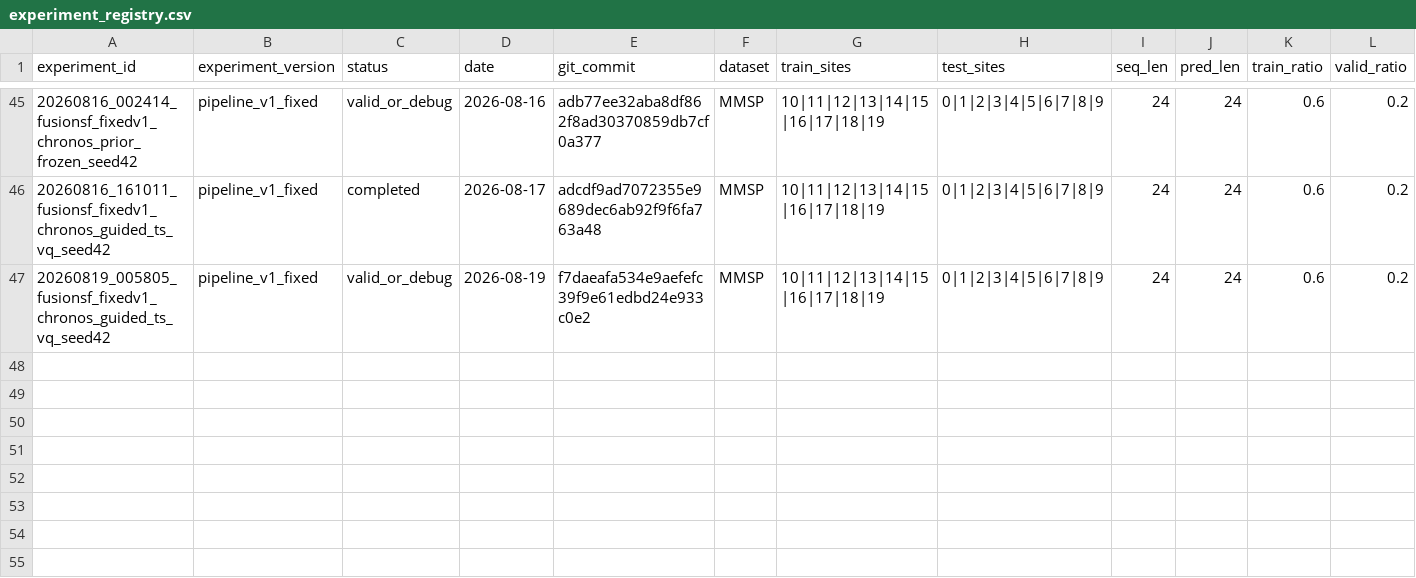
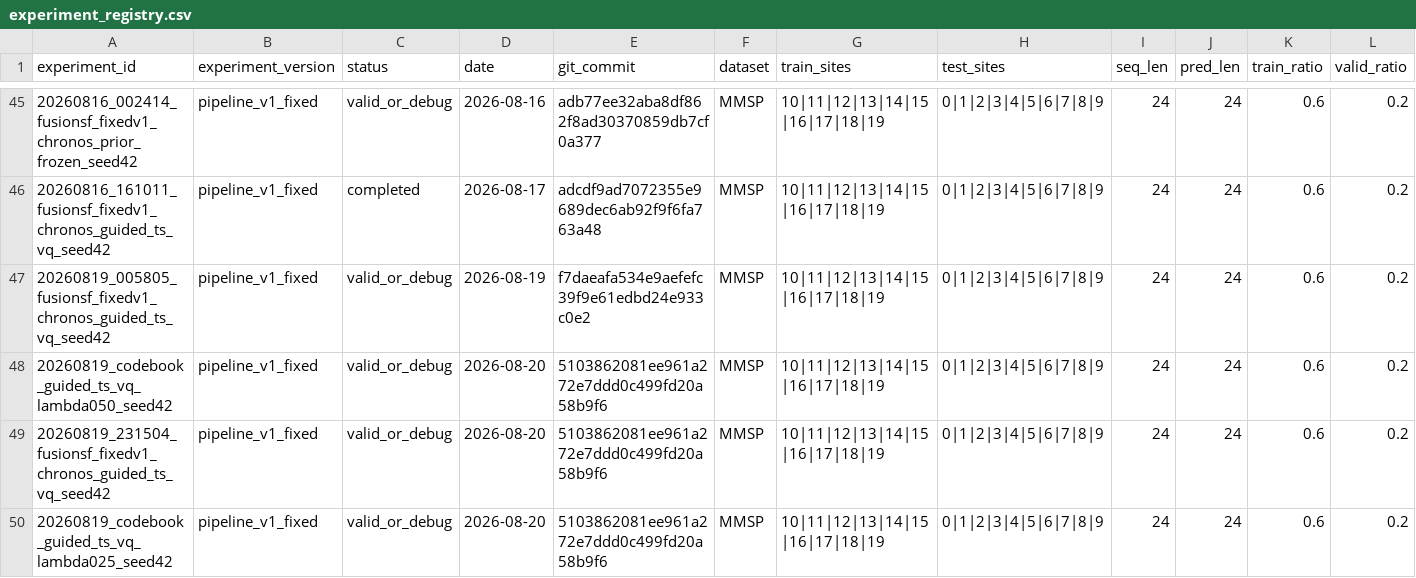
Before and after one commit to zhao-zeal/FusionSF, a CSV file: experiments/experiment_registry.csv, drawn as a sheet; only a part is shown, gaps mark what is left out; rows hold the shown columns only; the diff names each change by its address in the sheet, - before the commit and + after, or states it on an @@ line.

Commit message:
docs: register codebook-guided lambda sweep results

```diff
--- a/experiments/experiment_registry.csv
+++ b/experiments/experiment_registry.csv
+row 48: 20260819_codebook_guided_ts_vq_lambda050_seed42 | pipeline_v1_fixed | valid_or_debug | 2026-08-20 | 5103862081ee961a272e7ddd0c499fd20a58b9f6 | MMSP | 10|11|12|13|14|15|16|17|18|19 | 0|1|2|3|4|5|6|7|8|9 | 24 | 24 | 0.6 | 0.2
+row 49: 20260819_231504_fusionsf_fixedv1_chronos_guided_ts_vq_seed42 | pipeline_v1_fixed | valid_or_debug | 2026-08-20 | 5103862081ee961a272e7ddd0c499fd20a58b9f6 | MMSP | 10|11|12|13|14|15|16|17|18|19 | 0|1|2|3|4|5|6|7|8|9 | 24 | 24 | 0.6 | 0.2
+row 50: 20260819_codebook_guided_ts_vq_lambda025_seed42 | pipeline_v1_fixed | valid_or_debug | 2026-08-20 | 5103862081ee961a272e7ddd0c499fd20a58b9f6 | MMSP | 10|11|12|13|14|15|16|17|18|19 | 0|1|2|3|4|5|6|7|8|9 | 24 | 24 | 0.6 | 0.2
```
